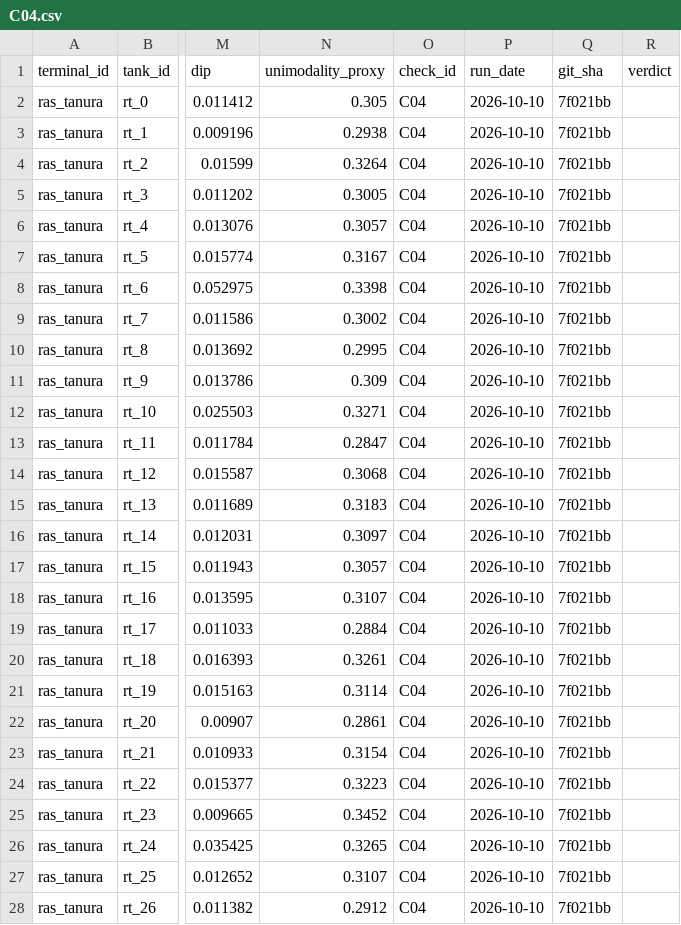
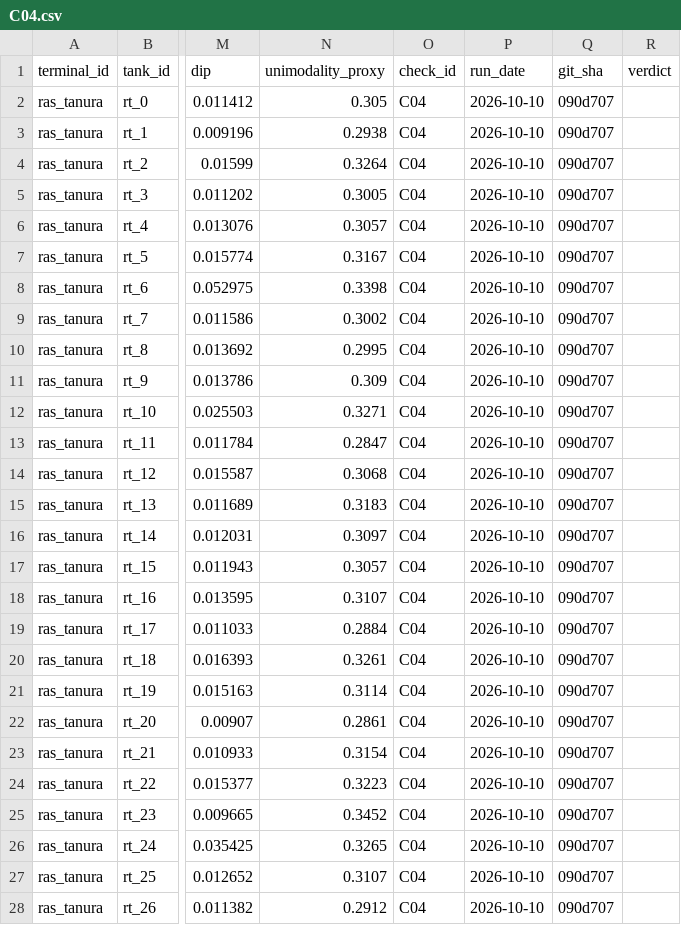
Before and after one commit to bachevskyvlad/kharg-dashboard, a CSV file: diagnostics/checks/ras_tanura/C04.csv, drawn as a sheet; only a part is shown, gaps mark what is left out; the diff covers the shown part only; the diff names each change by its address in the sheet, - before the commit and + after, or states it on an @@ line.

```diff
--- a/diagnostics/checks/ras_tanura/C04.csv
+++ b/diagnostics/checks/ras_tanura/C04.csv
-Q2:Q28 (git_sha): 7f021bb
+Q2:Q28 (git_sha): 090d707
```
Also changed, not shown: 39 edited cells elsewhere in this file, 2 other files.
